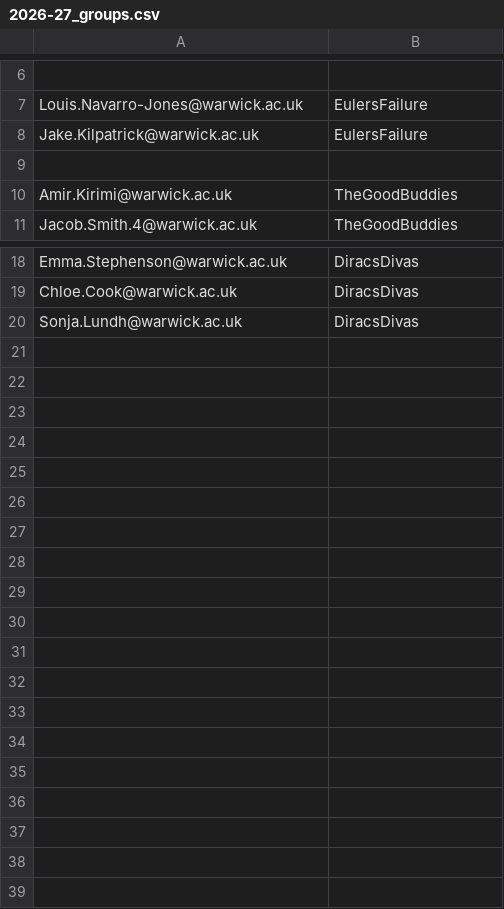
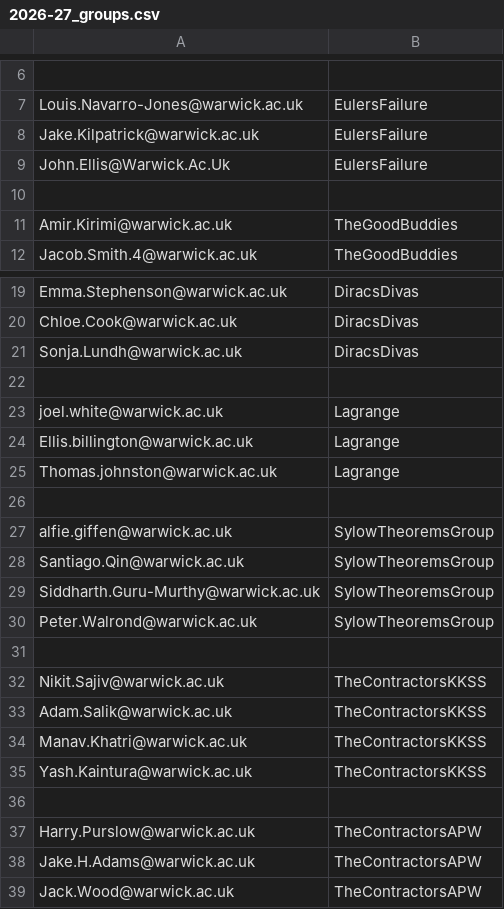
Before and after one commit to adomani/Syllabus, a CSV file: MA4N1/.data/2026-27_groups.csv, drawn as a sheet; only a part is shown, gaps mark what is left out; the diff names each change by its address in the sheet, - before the commit and + after, or states it on an @@ line.

Commit message:
Second batch

```diff
--- a/MA4N1/.data/2026-27_groups.csv
+++ b/MA4N1/.data/2026-27_groups.csv
+row 9: John.Ellis@Warwick.Ac.Uk | EulersFailure
+row 22: (empty)
+row 23: joel.white@warwick.ac.uk | Lagrange
+row 24: Ellis.billington@warwick.ac.uk | Lagrange
+row 25: Thomas.johnston@warwick.ac.uk | Lagrange
+row 26: (empty)
+row 27: alfie.giffen@warwick.ac.uk | SylowTheoremsGroup
+row 28: Santiago.Qin@warwick.ac.uk | SylowTheoremsGroup
+row 29: Siddharth.Guru-Murthy@warwick.ac.uk | SylowTheoremsGroup
+row 30: Peter.Walrond@warwick.ac.uk | SylowTheoremsGroup
+row 31: (empty)
+row 32: Nikit.Sajiv@warwick.ac.uk | TheContractorsKKSS
+row 33: Adam.Salik@warwick.ac.uk | TheContractorsKKSS
+row 34: Manav.Khatri@warwick.ac.uk | TheContractorsKKSS
+row 35: Yash.Kaintura@warwick.ac.uk | TheContractorsKKSS
+row 36: (empty)
+row 37: Harry.Purslow@warwick.ac.uk | TheContractorsAPW
+row 38: Jake.H.Adams@warwick.ac.uk | TheContractorsAPW
+row 39: Jack.Wood@warwick.ac.uk | TheContractorsAPW
```
